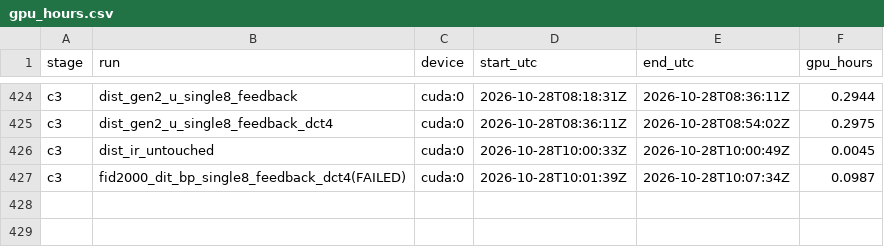
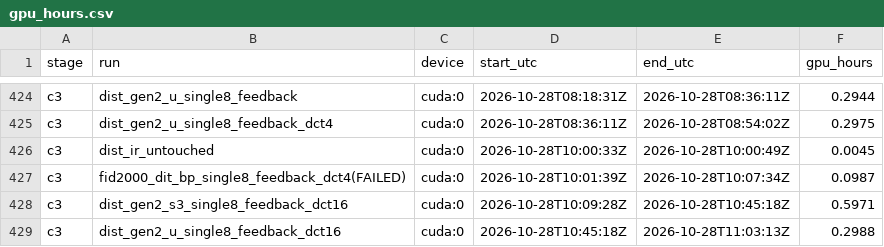
Before and after one commit to PseudoHunt/boa-dit, a CSV file: results/gpu_hours.csv, drawn as a sheet; only a part is shown, gaps mark what is left out.

```diff
--- a/results/gpu_hours.csv
+++ b/results/gpu_hours.csv
@@ -427 +427,3 @@ c3,dist_ir_untouched,cuda:0,2026-10-28T10:00:33Z,2026-10-28T10:00:49Z,0.0045
 c3,fid2000_dit_bp_single8_feedback_dct4(FAILED),cuda:0,2026-10-28T10:01:39Z,2026-10-28T10:07:34Z,0.0987
+c3,dist_gen2_s3_single8_feedback_dct16,cuda:0,2026-10-28T10:09:28Z,2026-10-28T10:45:18Z,0.5971
+c3,dist_gen2_u_single8_feedback_dct16,cuda:0,2026-10-28T10:45:18Z,2026-10-28T11:03:13Z,0.2988
```
Also changed, not shown: 1 other file.
